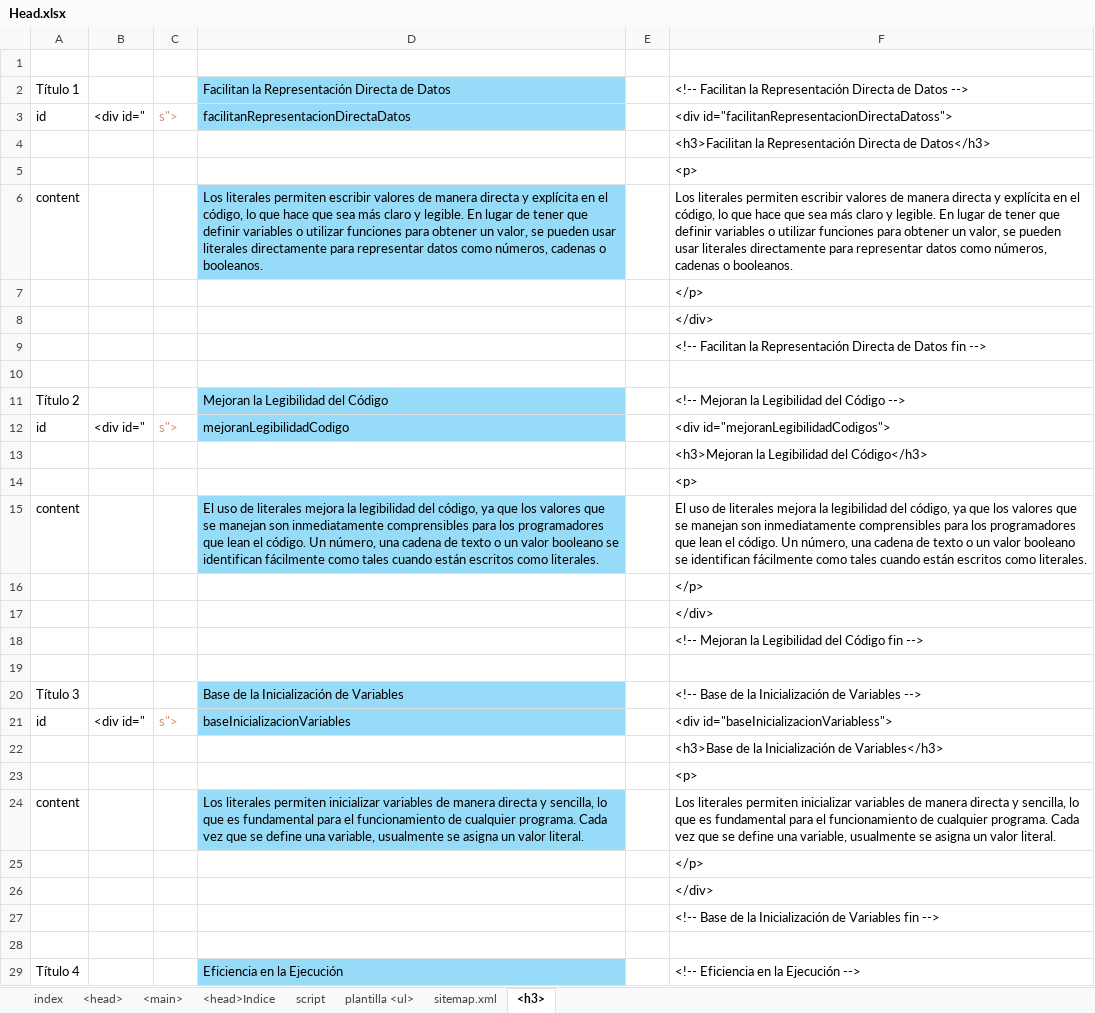
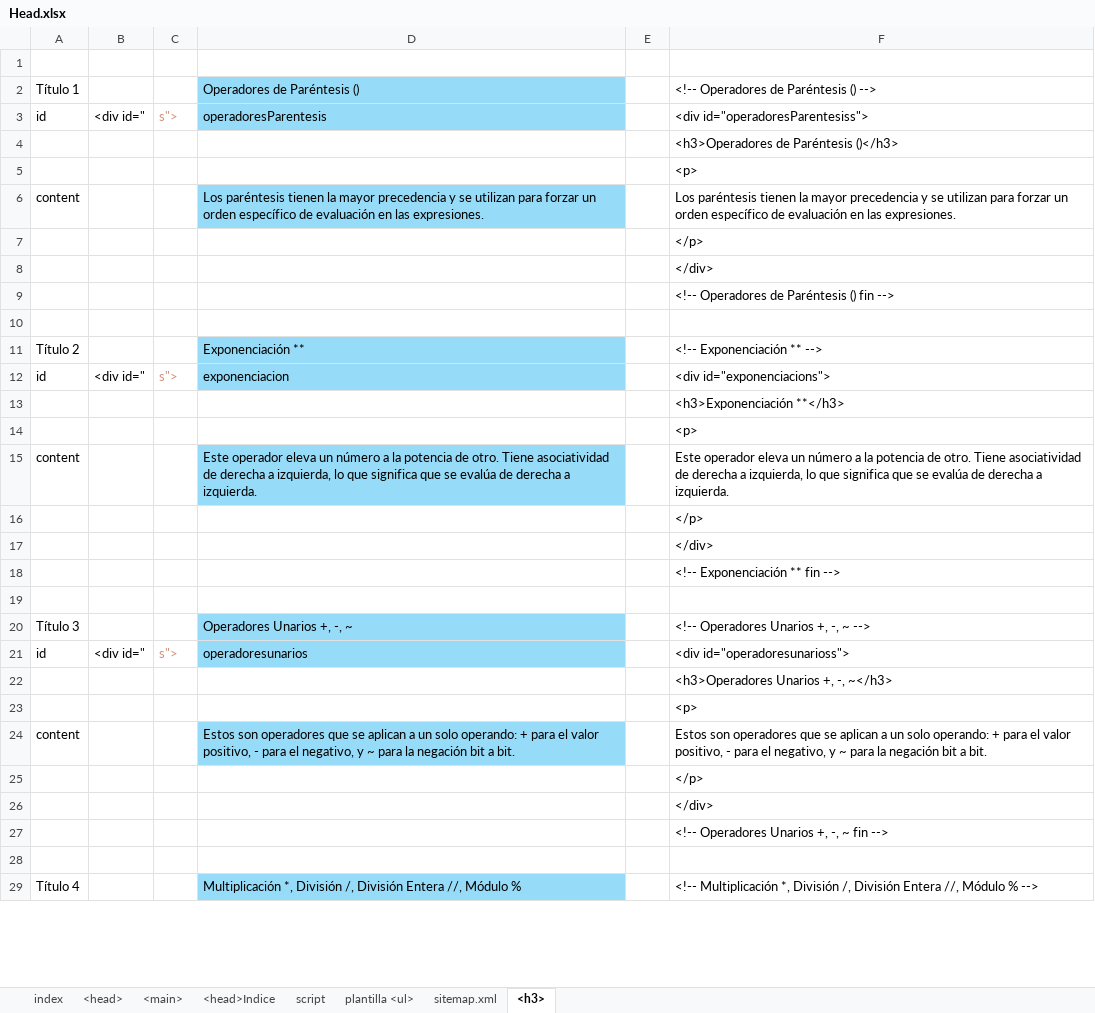
Before and after one commit to eduardoherreraf/PlantillaMiPagina, an Excel workbook: src/Head.xlsx, sheet <h3>, drawn as a sheet; only a part is shown; values as stored, in another font and other column widths than the file's, no borders; conditional formats not drawn; the diff covers the shown part only; the diff names each change by its address in the sheet, - before the commit and + after, or states it on an @@ line.

Commit message:
add: cursoPython3@04_operadores.html

```diff
--- a/src/Head.xlsx (sheet <h3>)
+++ b/src/Head.xlsx (sheet <h3>)
-D2: Facilitan la Representación Directa de Datos
+D2: Operadores de Paréntesis ()
-F2: <!-- Facilitan la Representación Directa de Datos -->
+F2: <!-- Operadores de Paréntesis () -->
-D3: facilitanRepresentacionDirectaDatos
+D3: operadoresParentesis
-F3: <div id="facilitanRepresentacionDirectaDatoss">
+F3: <div id="operadoresParentesiss">
-F4: <h3>Facilitan la Representación Directa de Datos</h3>
+F4: <h3>Operadores de Paréntesis ()</h3>
-D6: Los literales permiten escribir valores de manera directa y explícita en el código, lo que hace que sea más claro y legible. En lugar de tener que definir variables o utilizar funciones para obtener un valor, se pueden usar literales directamente para representar datos como números, cadenas o booleanos.
+D6: Los paréntesis tienen la mayor precedencia y se utilizan para forzar un orden específico de evaluación en las expresiones.
-F6: Los literales permiten escribir valores de manera directa y explícita en el código, lo que hace que sea más claro y legible. En lugar de tener que definir variables o utilizar funciones para obtener un valor, se pueden usar literales directamente para representar datos como números, cadenas o booleanos.
+F6: Los paréntesis tienen la mayor precedencia y se utilizan para forzar un orden específico de evaluación en las expresiones.
-F9: <!-- Facilitan la Representación Directa de Datos fin -->
+F9: <!-- Operadores de Paréntesis () fin -->
-D11: Mejoran la Legibilidad del Código
+D11: Exponenciación **
-F11: <!-- Mejoran la Legibilidad del Código -->
+F11: <!-- Exponenciación ** -->
-D12: mejoranLegibilidadCodigo
+D12: exponenciacion
-F12: <div id="mejoranLegibilidadCodigos">
+F12: <div id="exponenciacions">
-F13: <h3>Mejoran la Legibilidad del Código</h3>
+F13: <h3>Exponenciación **</h3>
-D15: El uso de literales mejora la legibilidad del código, ya que los valores que se manejan son inmediatamente comprensibles para los programadores que lean el código. Un número, una cadena de texto o un valor booleano se identifican fácilmente como tales cuando están escritos como literales.
+D15: Este operador eleva un número a la potencia de otro. Tiene asociatividad de derecha a izquierda, lo que significa que se evalúa de derecha a izquierda.
-F15: El uso de literales mejora la legibilidad del código, ya que los valores que se manejan son inmediatamente comprensibles para los programadores que lean el código. Un número, una cadena de texto o un valor booleano se identifican fácilmente como tales cuando están escritos como literales.
+F15: Este operador eleva un número a la potencia de otro. Tiene asociatividad de derecha a izquierda, lo que significa que se evalúa de derecha a izquierda.
-F18: <!-- Mejoran la Legibilidad del Código fin -->
+F18: <!-- Exponenciación ** fin -->
-D20: Base de la Inicialización de Variables
+D20: Operadores Unarios +, -, ~
-F20: <!-- Base de la Inicialización de Variables -->
+F20: <!-- Operadores Unarios +, -, ~ -->
-D21: baseInicializacionVariables
+D21: operadoresunarios
-F21: <div id="baseInicializacionVariabless">
+F21: <div id="operadoresunarioss">
-F22: <h3>Base de la Inicialización de Variables</h3>
+F22: <h3>Operadores Unarios +, -, ~</h3>
-D24: Los literales permiten inicializar variables de manera directa y sencilla, lo que es fundamental para el funcionamiento de cualquier programa. Cada vez que se define una variable, usualmente se asigna un valor literal.
+D24: Estos son operadores que se aplican a un solo operando: + para el valor positivo, - para el negativo, y ~ para la negación bit a bit.
-F24: Los literales permiten inicializar variables de manera directa y sencilla, lo que es fundamental para el funcionamiento de cualquier programa. Cada vez que se define una variable, usualmente se asigna un valor literal.
+F24: Estos son operadores que se aplican a un solo operando: + para el valor positivo, - para el negativo, y ~ para la negación bit a bit.
-F27: <!-- Base de la Inicialización de Variables fin -->
+F27: <!-- Operadores Unarios +, -, ~ fin -->
-D29: Eficiencia en la Ejecución
+D29: Multiplicación *, División /, División Entera //, Módulo %
-F29: <!-- Eficiencia en la Ejecución -->
+F29: <!-- Multiplicación *, División /, División Entera //, Módulo % -->
```
Also changed, not shown: 9 added rows and 78 edited cells elsewhere in this sheet, sheet <main>, sheet plantilla <ul>, sheet <head>, formulas that keep their value, hidden cells, 3 other files.
